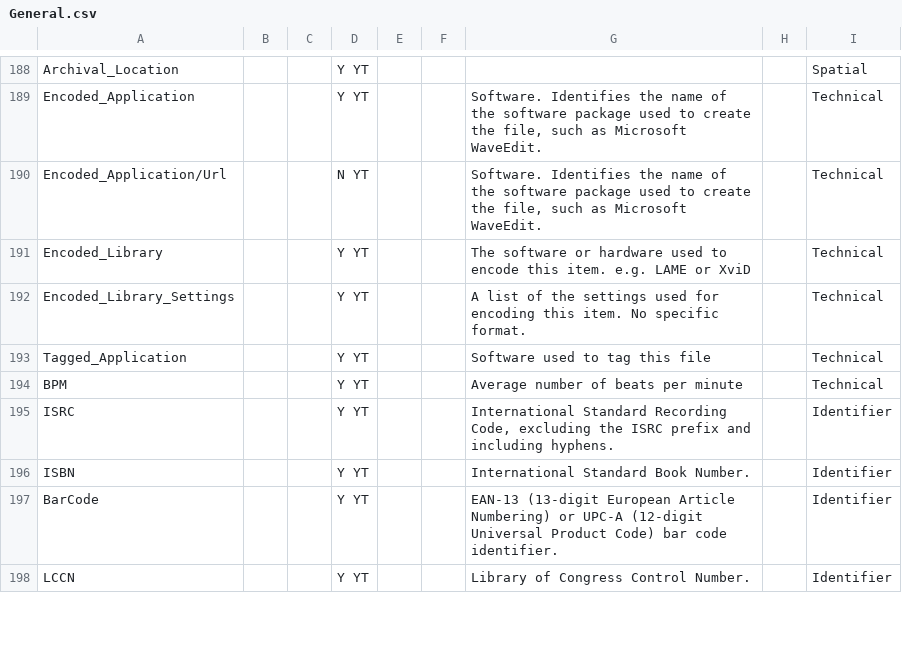
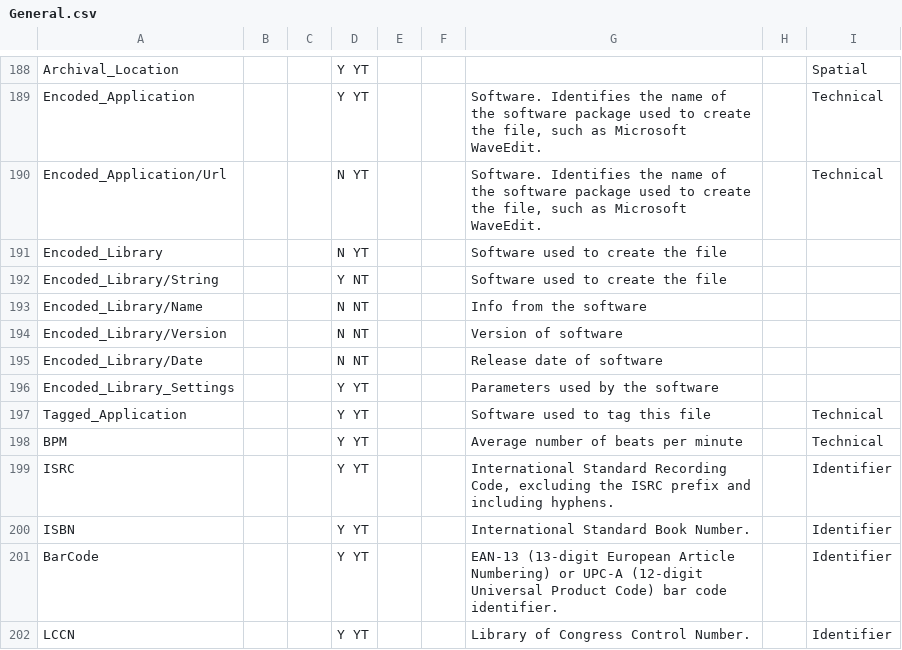
Before and after one commit to MediaArea/MediaInfo, a CSV file: Source/Ressource/Text/Stream/General.csv, drawn as a sheet; only a part is shown, gaps mark what is left out.

Commit message:
Improving Library detection
git-svn-id: svn://svn.code.sf.net/p/mediainfo/code/MediaInfoLib/trunk@617 45c5ae6f-87cc-4fd0-92ee-e4f023fd80da

```diff
--- a/Source/Ressource/Text/Stream/General.csv
+++ b/Source/Ressource/Text/Stream/General.csv
@@ -190,4 +190,8 @@ Encoded_Application;;;Y YT;;;Software. Identifies the name of the software packa
 Encoded_Application/Url;;;N YT;;;Software. Identifies the name of the software package used to create the file, such as Microsoft WaveEdit.;;Technical
-Encoded_Library;;;Y YT;;;The software or hardware used to encode this item. e.g. LAME or XviD;;Technical
-Encoded_Library_Settings;;;Y YT;;;A list of the settings used for encoding this item. No specific format.;;Technical
+Encoded_Library;;;N YT;;;Software used to create the file;;
+Encoded_Library/String;;;Y NT;;;Software used to create the file;;
+Encoded_Library/Name;;;N NT;;;Info from the software;;
+Encoded_Library/Version;;;N NT;;;Version of software;;
+Encoded_Library/Date;;;N NT;;;Release date of software;;
+Encoded_Library_Settings;;;Y YT;;;Parameters used by the software;;
 Tagged_Application;;;Y YT;;;Software used to tag this file;;Technical
```
Also changed, not shown: Source/Ressource/Text/Stream/Video.csv, 17 other files.
